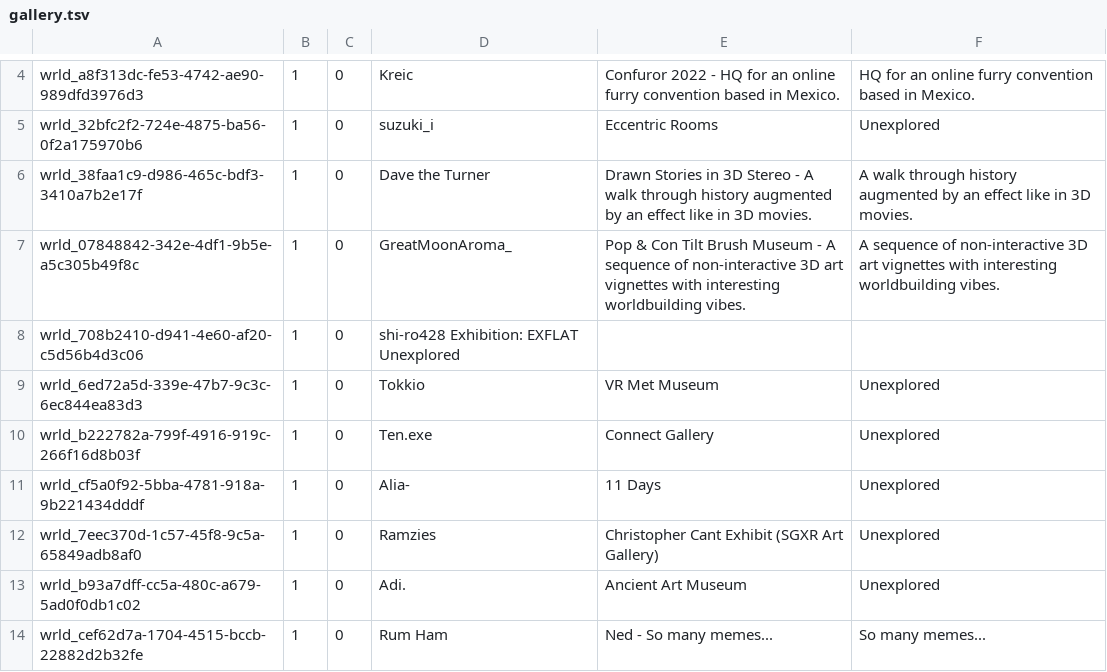
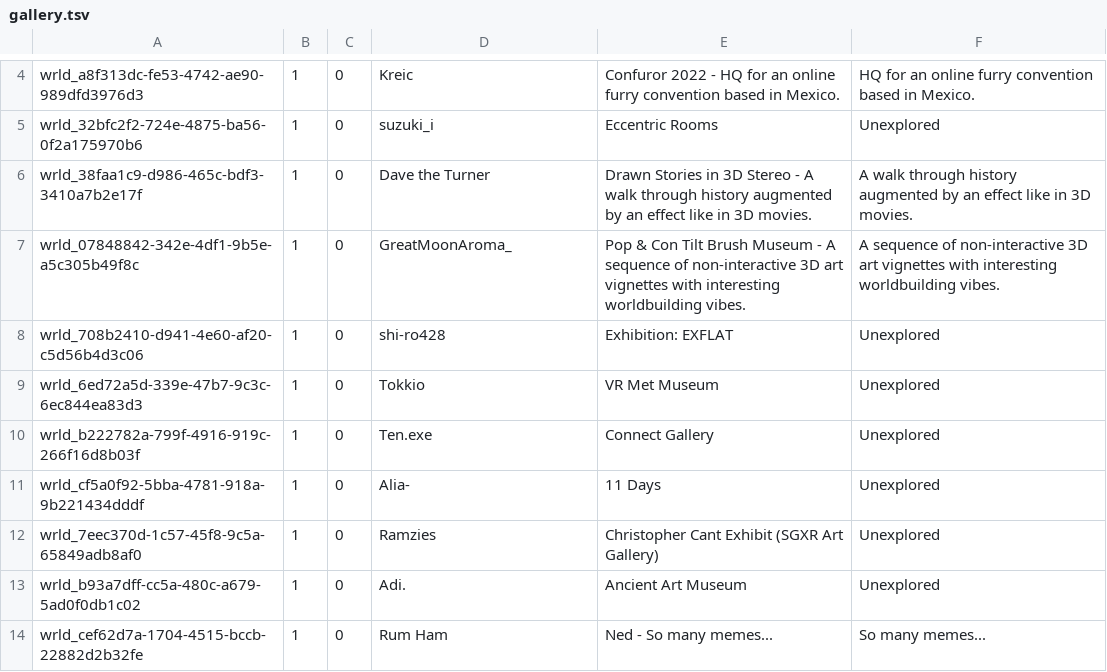
Before and after one commit to Twila27/twila27.github.io, a TSV file: vr/portals/tour/hobby/gallery.tsv, drawn as a sheet; only a part is shown, gaps mark what is left out.

Commit message:
Update gallery.tsv

```diff
--- a/vr/portals/tour/hobby/gallery.tsv
+++ b/vr/portals/tour/hobby/gallery.tsv
@@ -7,3 +7,3 @@ wrld_38faa1c9-d986-465c-bdf3-3410a7b2e17f	1	0	Dave the Turner	Drawn Stories in 3
 wrld_07848842-342e-4df1-9b5e-a5c305b49f8c	1	0	GreatMoonAroma_	Pop & Con Tilt Brush Museum - A sequence of non-interactive 3D art vignettes with interesting worldbuilding vibes.	A sequence of non-interactive 3D art vignettes with interesting worldbuilding vibes.
-wrld_708b2410-d941-4e60-af20-c5d56b4d3c06	1	0	shi-ro428  Exhibition: EXFLAT  Unexplored
+wrld_708b2410-d941-4e60-af20-c5d56b4d3c06	1	0	shi-ro428	Exhibition: EXFLAT	Unexplored
 wrld_6ed72a5d-339e-47b7-9c3c-6ec844ea83d3	1	0	Tokkio	VR Met Museum	Unexplored
```
